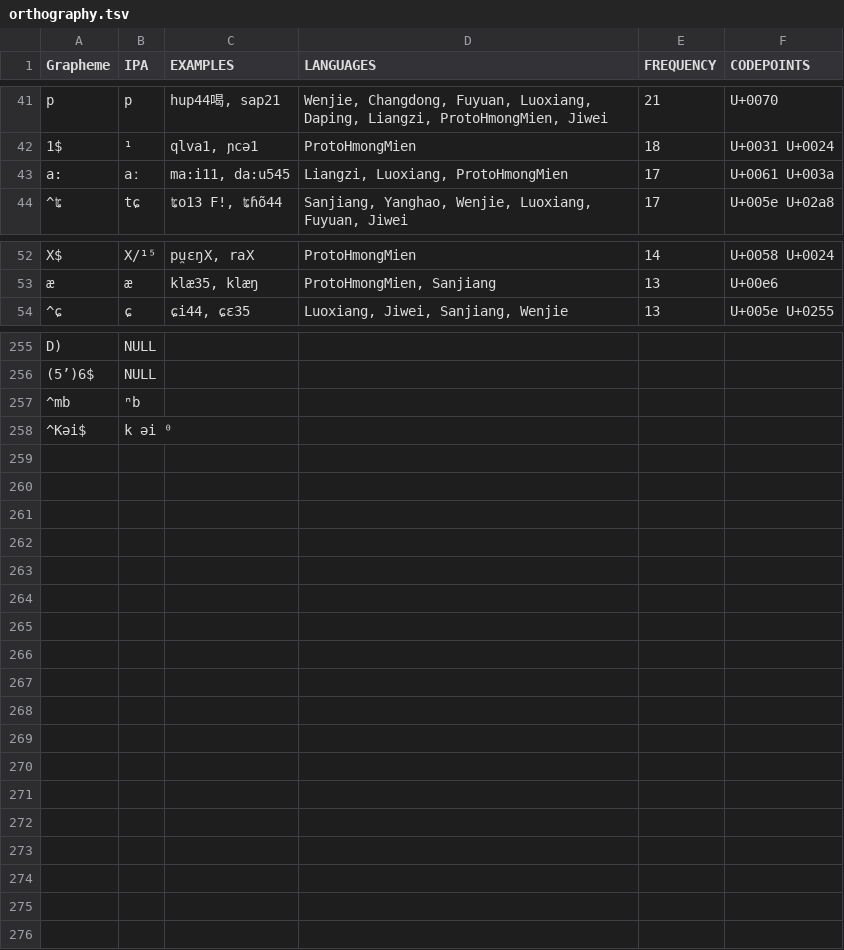
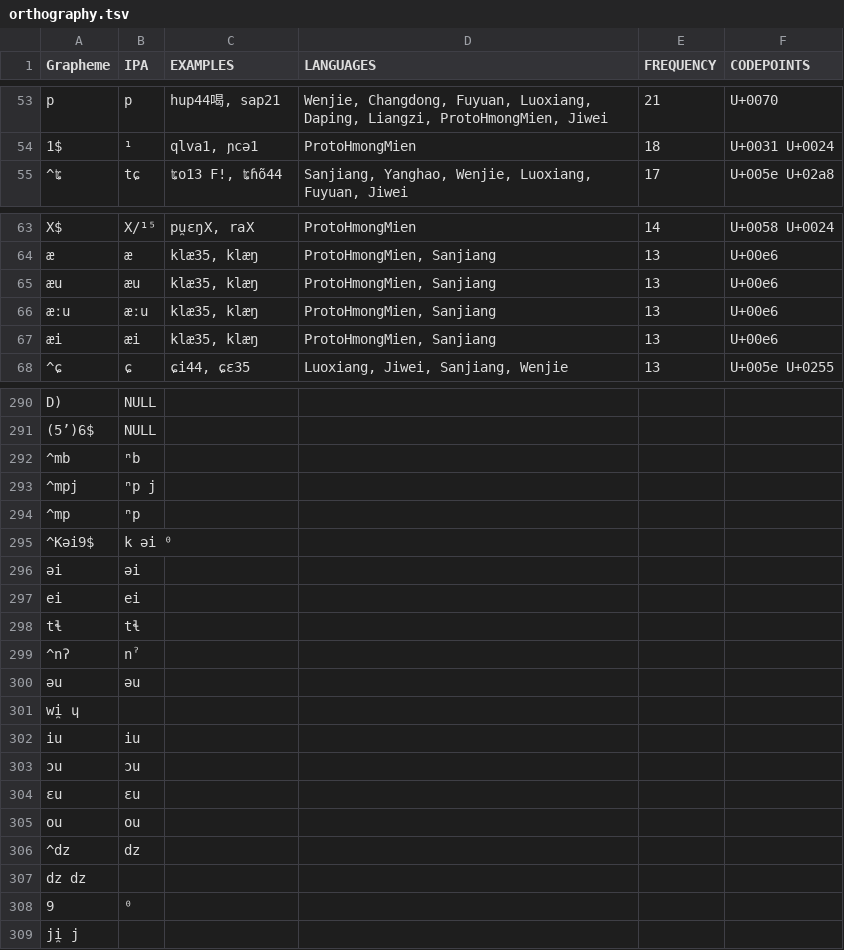
Before and after one commit to lexibank/wanghmongmien, a TSV file: etc/orthography.tsv, drawn as a sheet; only a part is shown, gaps mark what is left out; the diff covers the shown part only.

Commit message:
improve orthography profile

```diff
--- a/etc/orthography.tsv
+++ b/etc/orthography.tsv
@@ -42,3 +54,2 @@ p	p	hup44喝, sap21	Wenjie, Changdong, Fuyuan, Luoxiang, Daping, Liangzi, ProtoH
 1$	¹	qlva1, ɲcə1	ProtoHmongMien	18	U+0031 U+0024
-a:	aː	ma:i11, da:u545	Liangzi, Luoxiang, ProtoHmongMien	17	U+0061 U+003a
 ^ʨ	tɕ	ʨo13 F!, ʨɦõ44	Sanjiang, Yanghao, Wenjie, Luoxiang, Fuyuan, Jiwei	17	U+005e U+02a8
@@ -53,2 +64,5 @@ X$	X/¹⁵	pu̯ɛŋX, raX	ProtoHmongMien	14	U+0058 U+0024
 æ	æ	klæ35, klæŋ	ProtoHmongMien, Sanjiang	13	U+00e6
+æu	æu	klæ35, klæŋ	ProtoHmongMien, Sanjiang	13	U+00e6
+æːu	æːu	klæ35, klæŋ	ProtoHmongMien, Sanjiang	13	U+00e6
+æi	æi	klæ35, klæŋ	ProtoHmongMien, Sanjiang	13	U+00e6
 ^ɕ	ɕ	ɕi44, ɕɛ35	Luoxiang, Jiwei, Sanjiang, Wenjie	13	U+005e U+0255
@@ -257,2 +292,18 @@ D)	NULL
 ^mb	ⁿb									
-^Kəi$	k əi ⁰									
+^mpj	ⁿp j									
+^mp	ⁿp 									
+^Kəi9$	k əi ⁰									
+əi	əi									
+ei	ei									
+tɬ	tɬ									
+^nʔ	nˀ									
+əu	əu									
+wi̯  ɥ									
+iu	iu									
+ɔu	ɔu									
+ɛu	ɛu									
+ou	ou									
+^dz	dz									
+dz  dz
+9	⁰																	
+ji̯  j									
```
Also changed, not shown: 34 added rows, 1 removed row and 8 edited cells elsewhere in this file.
